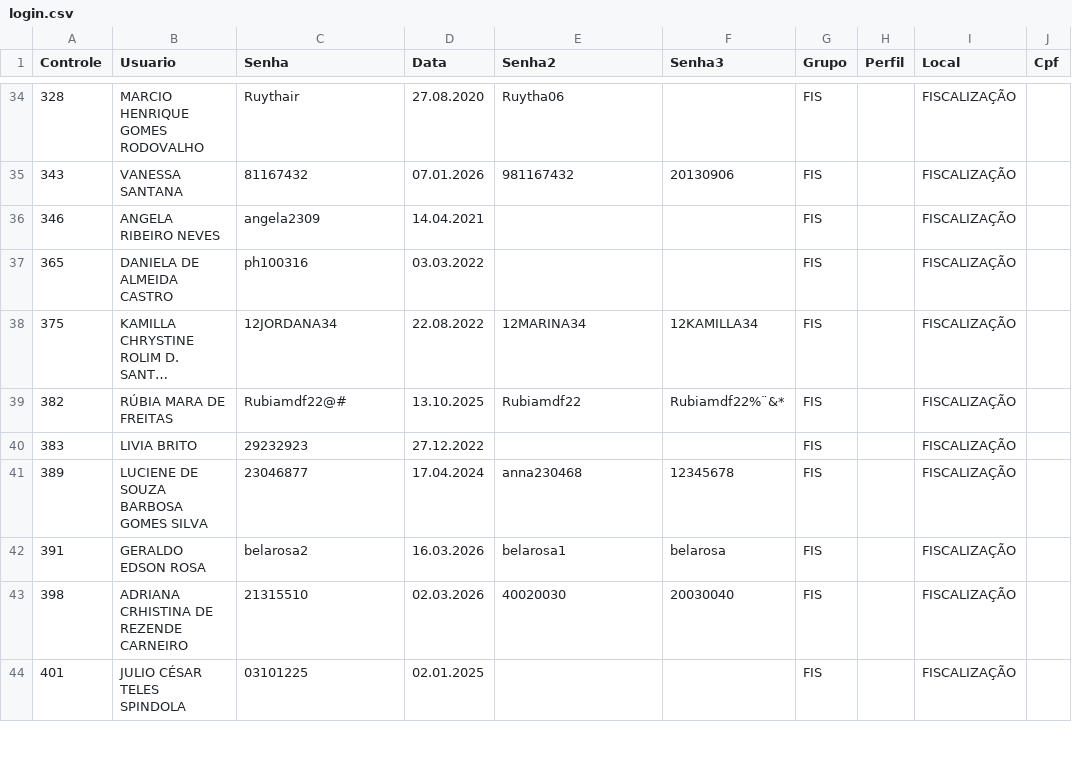
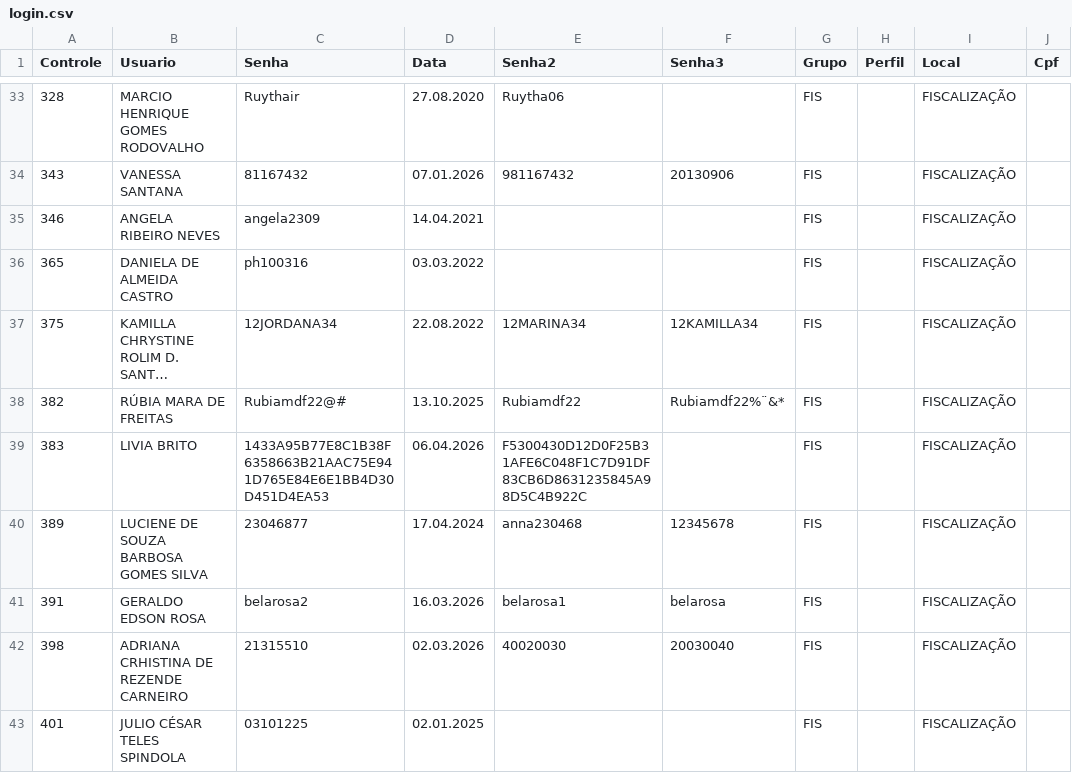
Before and after one commit to VisaAnapolis/APP, a CSV file: data/login.csv, drawn as a sheet; only a part is shown, gaps mark what is left out; long unchanged cells end in …; the diff covers the shown part only.

Commit message:
Auto-sync data 06/04/2026  9:14:51,56

```diff
--- a/data/login.csv
+++ b/data/login.csv
@@ -39,3 +38,3 @@
 "382";"RÚBIA MARA DE FREITAS";"Rubiamdf22@#";"13.10.2025";"Rubiamdf22";"Rubiamdf22%¨&*";"FIS";"";"FISCALIZAÇÃO";""
-"383";"LIVIA BRITO";"29232923";"27.12.2022";"";"";"FIS";"";"FISCALIZAÇÃO";""
+"383";"LIVIA BRITO";"1433A95B77E8C1B38F6358663B21AAC75E941D765E84E6E1BB4D30D451D4EA53";"06.04.2026";"F5300430D12D0F25B31AFE6C048F1C7D91DF83CB6D8631235845A98D5C4B922C";"";"FIS";"";"FISCALIZAÇÃO";""
 "389";"LUCIENE DE SOUZA BARBOSA GOMES SILVA";"23046877";"17.04.2024";"anna230468";"12345678";"FIS";"";"FISCALIZAÇÃO";""
```
Also changed, not shown: 1 added row, 1 removed row and 17 edited cells elsewhere in this file, data/protocolo.csv, 11 other files.
